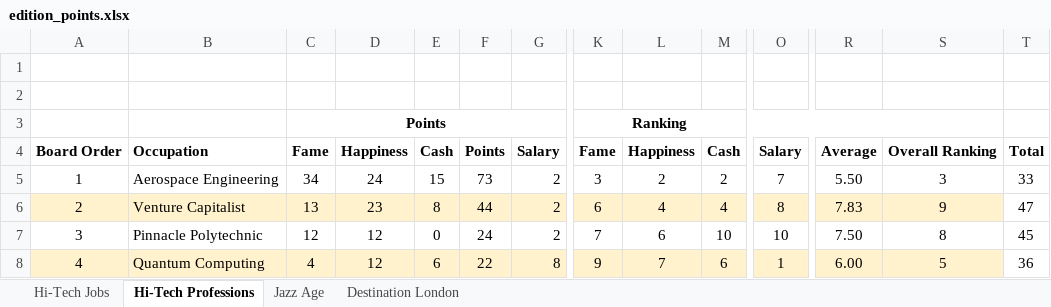
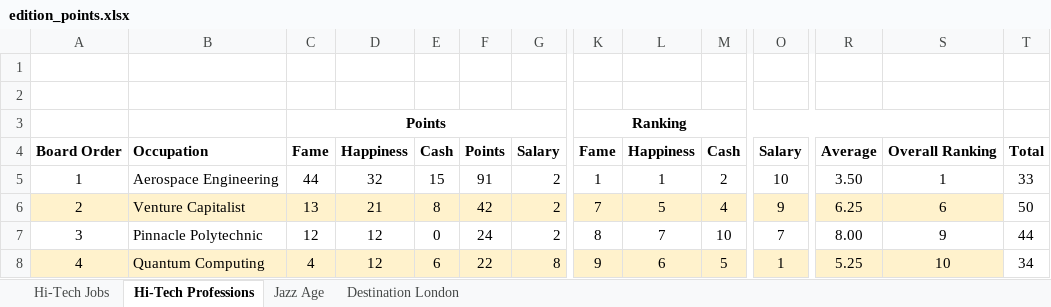
Before and after one commit to dwbzen/careers, an Excel workbook: docs/edition_points.xlsx, sheet Hi-Tech Professions, drawn as a sheet; only a part is shown, gaps mark what is left out; values as stored, in another font and other column widths than the file's, no borders; the diff covers the shown part only; the diff names each change by its address in the sheet, - before the commit and + after, or states it on an @@ line.

```diff
--- a/docs/edition_points.xlsx (sheet Hi-Tech Professions)
+++ b/docs/edition_points.xlsx (sheet Hi-Tech Professions)
-C5: 34
+C5: 44
-D5: 24
+D5: 32
-F5: 73
+F5: 91
-K5: 3
+K5: 1
-L5: 2
+L5: 1
-O5: 7
+O5: 10
-R5: 5.50
+R5: 3.50
-S5: 3
+S5: 1
-D6: 23
+D6: 21
-F6: 44
+F6: 42
-K6: 6
+K6: 7
-L6: 4
+L6: 5
-O6: 8
+O6: 9
-R6: 7.83
+R6: 6.25
-S6: 9
+S6: 6
-T6: 47
+T6: 50
-K7: 7
+K7: 8
-L7: 6
+L7: 7
-O7: 10
+O7: 7
-R7: 7.50
+R7: 8.00
-S7: 8
+S7: 9
-T7: 45
+T7: 44
-L8: 7
+L8: 6
-M8: 6
+M8: 5
-R8: 6.00
+R8: 5.25
-S8: 5
+S8: 10
-T8: 36
+T8: 34
```
Also changed, not shown: 7 added rows, 7 removed rows, 90 edited cells and merged cells elsewhere in this sheet, formulas that keep their value, 30 other files.
